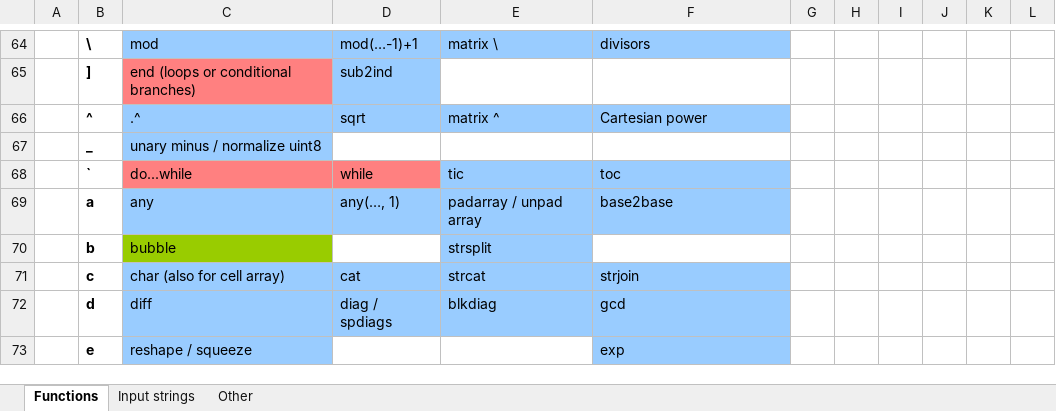
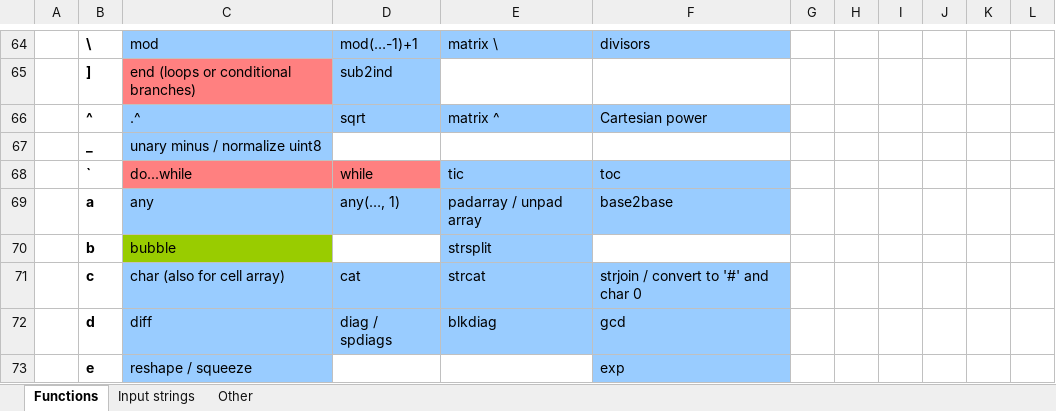
Before and after one commit to lmendo/MATL, an Excel workbook: spec/functionTable/MATL.xlsx, sheet Functions, drawn as a sheet; only a part is shown, gaps mark what is left out; values as stored, in another font and other column widths than the file's, no borders; the diff names each change by its address in the sheet, - before the commit and + after, or states it on an @@ line.

Commit message:
`Zc` with single, non-cell input
`Zc` with a single, non-cell input replaces nonzeros by 35 (ASCII for
'#') and converts to char

```diff
--- a/spec/functionTable/MATL.xlsx (sheet Functions)
+++ b/spec/functionTable/MATL.xlsx (sheet Functions)
-F71: strjoin
+F71: strjoin / convert to '#' and char 0
```
Also changed, not shown: 6 other files.
